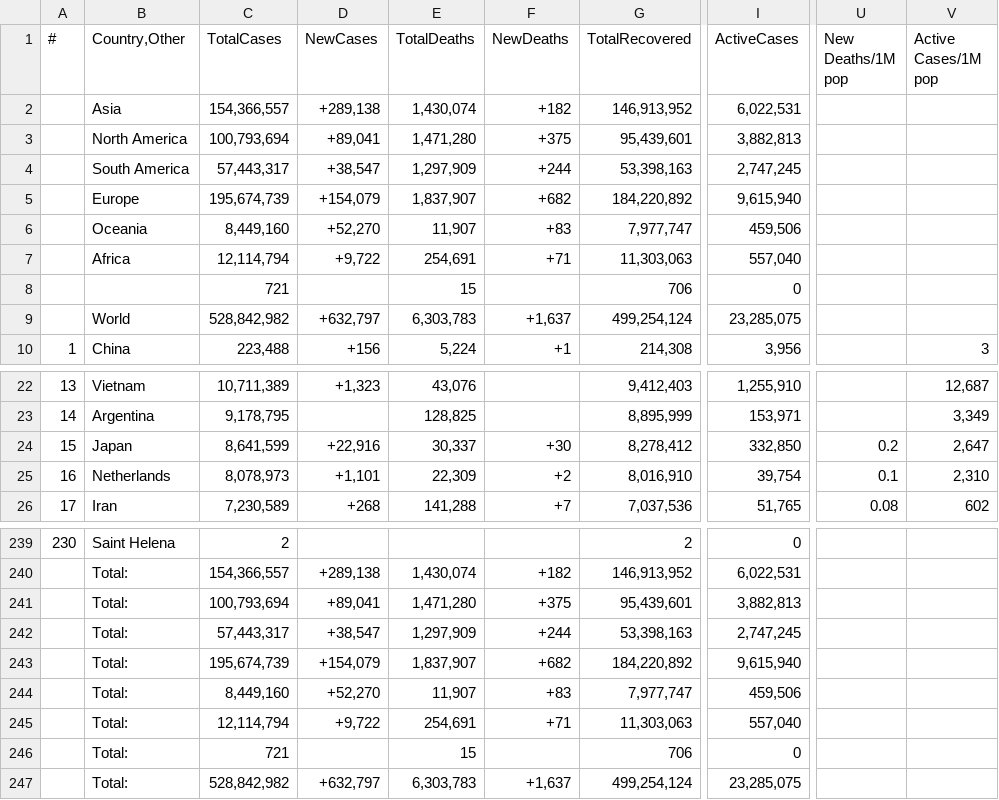
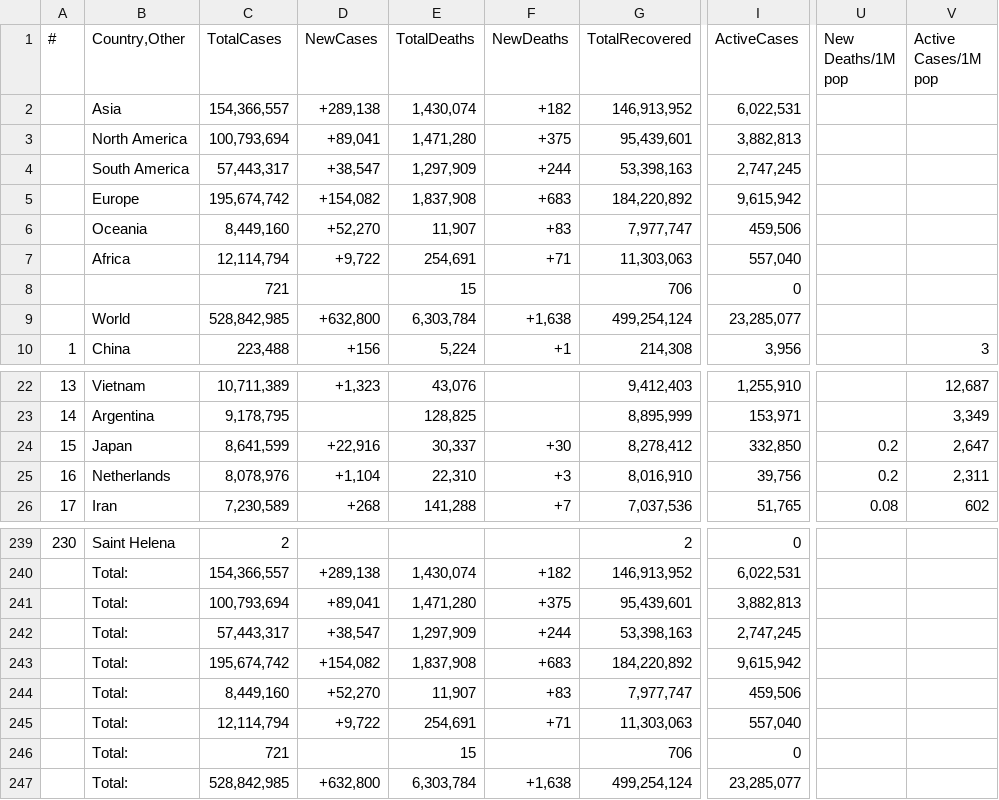
Before and after one commit to Covid-Data-API/Worldometer-Covid-Data-API, a CSV file: Table2.csv, drawn as a sheet; only a part is shown, gaps mark what is left out; the diff names each change by its address in the sheet, - before the commit and + after, or states it on an @@ line.

```diff
--- a/Table2.csv
+++ b/Table2.csv
-C5 (TotalCases): 195,674,739
+C5 (TotalCases): 195,674,742
-D5 (NewCases): +154,079
+D5 (NewCases): +154,082
-E5 (TotalDeaths): 1,837,907
+E5 (TotalDeaths): 1,837,908
-F5 (NewDeaths): +682
+F5 (NewDeaths): +683
-I5 (ActiveCases): 9,615,940
+I5 (ActiveCases): 9,615,942
-C9 (TotalCases): 528,842,982
+C9 (TotalCases): 528,842,985
-D9 (NewCases): +632,797
+D9 (NewCases): +632,800
-E9 (TotalDeaths): 6,303,783
+E9 (TotalDeaths): 6,303,784
-F9 (NewDeaths): +1,637
+F9 (NewDeaths): +1,638
-I9 (ActiveCases): 23,285,075
+I9 (ActiveCases): 23,285,077
-C25 (TotalCases): 8,078,973
+C25 (TotalCases): 8,078,976
-D25 (NewCases): +1,101
+D25 (NewCases): +1,104
-E25 (TotalDeaths): 22,309
+E25 (TotalDeaths): 22,310
-F25 (NewDeaths): +2
+F25 (NewDeaths): +3
-I25 (ActiveCases): 39,754
+I25 (ActiveCases): 39,756
-U25 (New Deaths/1M pop): 0.1
+U25 (New Deaths/1M pop): 0.2
-V25 (Active Cases/1M pop): 2,310
+V25 (Active Cases/1M pop): 2,311
-C243 (TotalCases): 195,674,739
+C243 (TotalCases): 195,674,742
-D243 (NewCases): +154,079
+D243 (NewCases): +154,082
-E243 (TotalDeaths): 1,837,907
+E243 (TotalDeaths): 1,837,908
-F243 (NewDeaths): +682
+F243 (NewDeaths): +683
-I243 (ActiveCases): 9,615,940
+I243 (ActiveCases): 9,615,942
-C247 (TotalCases): 528,842,982
+C247 (TotalCases): 528,842,985
-D247 (NewCases): +632,797
+D247 (NewCases): +632,800
-E247 (TotalDeaths): 6,303,783
+E247 (TotalDeaths): 6,303,784
-F247 (NewDeaths): +1,637
+F247 (NewDeaths): +1,638
-I247 (ActiveCases): 23,285,075
+I247 (ActiveCases): 23,285,077
```
Also changed, not shown: Table1.csv, 1 other file.
